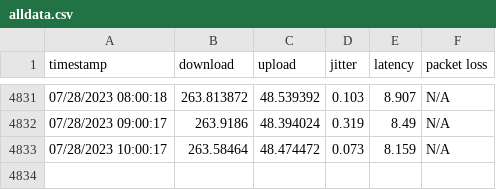
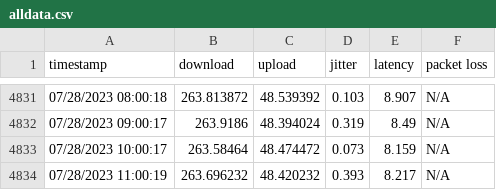
Before and after one commit to Xenov-X/Xenov-X.github.io, a CSV file: alldata.csv, drawn as a sheet; only a part is shown, gaps mark what is left out; the diff names each change by its address in the sheet, - before the commit and + after, or states it on an @@ line.

Commit message:
poll

```diff
--- a/alldata.csv
+++ b/alldata.csv
+row 4834: 07/28/2023 11:00:19 | 263.696232 | 48.420232 | 0.393 | 8.217 | N/A
```
